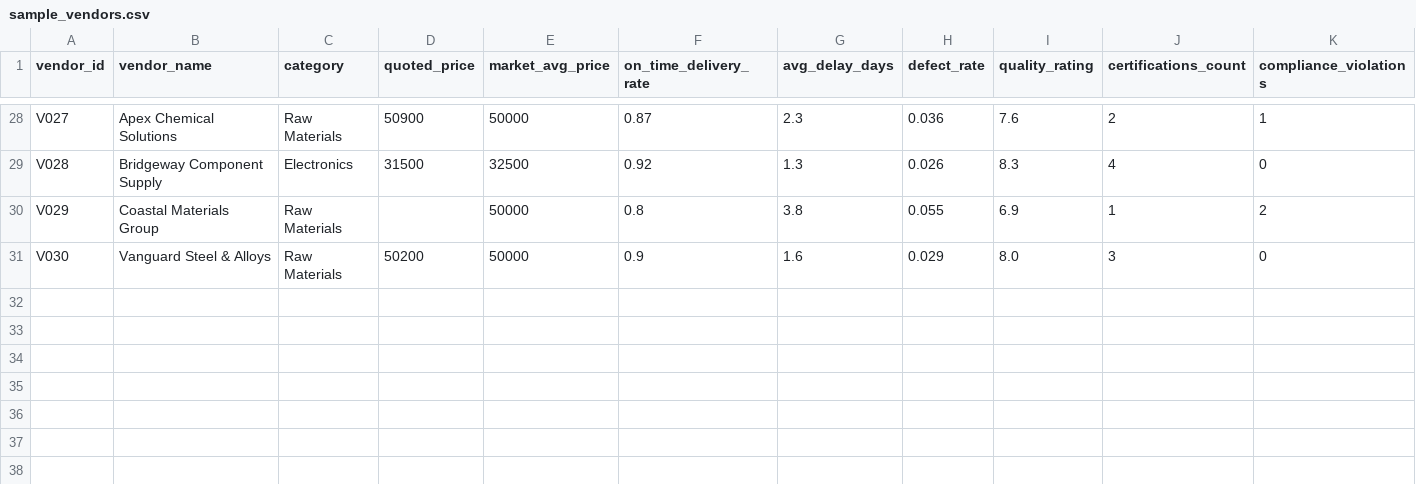
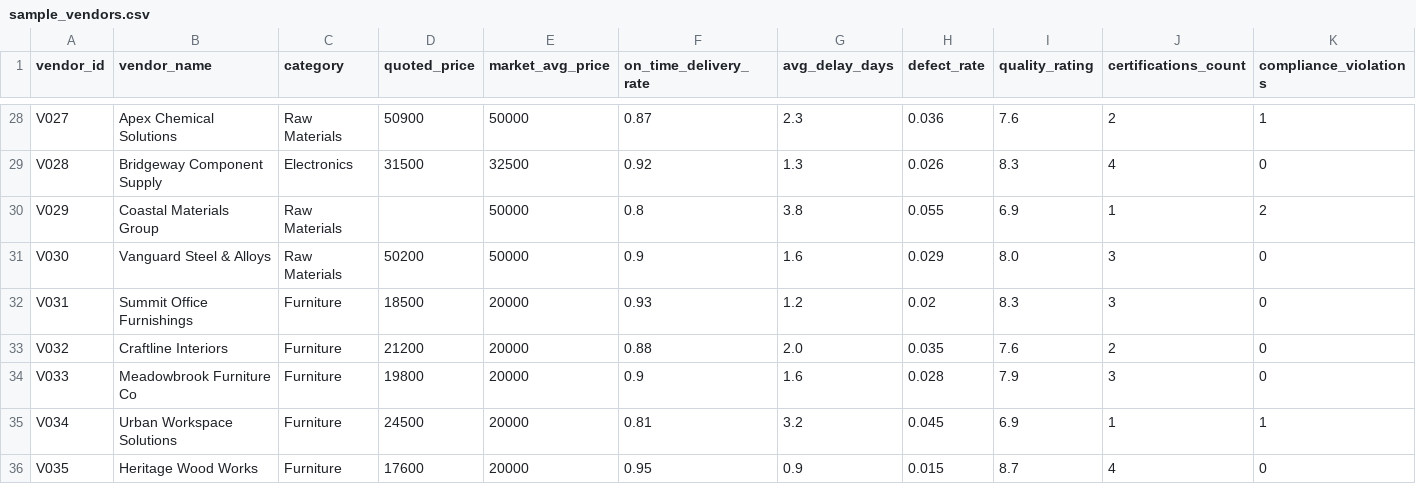
Before and after one commit to ayushtri26/intelligent-procurement-advisor, a CSV file: data/sample_vendors.csv, drawn as a sheet; only a part is shown, gaps mark what is left out; rows hold the shown columns only; the diff names each change by its address in the sheet, - before the commit and + after, or states it on an @@ line.

```diff
--- a/data/sample_vendors.csv
+++ b/data/sample_vendors.csv
+row 32: V031 | Summit Office Furnishings | Furniture | 18500 | 20000 | 0.93 | 1.2 | 0.02 | 8.3 | 3 | 0
+row 33: V032 | Craftline Interiors | Furniture | 21200 | 20000 | 0.88 | 2.0 | 0.035 | 7.6 | 2 | 0
+row 34: V033 | Meadowbrook Furniture Co | Furniture | 19800 | 20000 | 0.9 | 1.6 | 0.028 | 7.9 | 3 | 0
+row 35: V034 | Urban Workspace Solutions | Furniture | 24500 | 20000 | 0.81 | 3.2 | 0.045 | 6.9 | 1 | 1
+row 36: V035 | Heritage Wood Works | Furniture | 17600 | 20000 | 0.95 | 0.9 | 0.015 | 8.7 | 4 | 0
```
Also changed, not shown: 21 other files.
